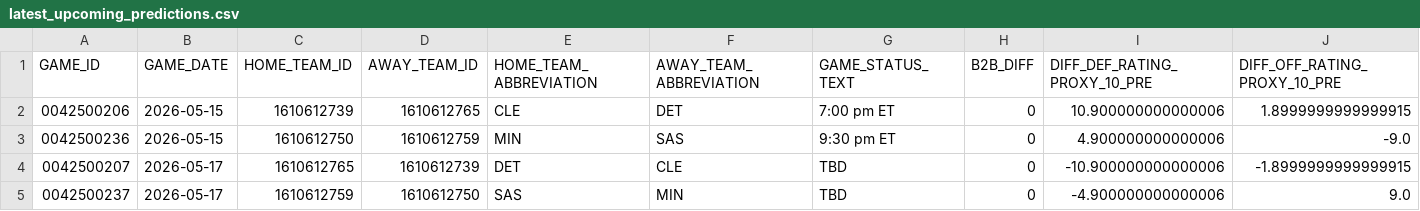
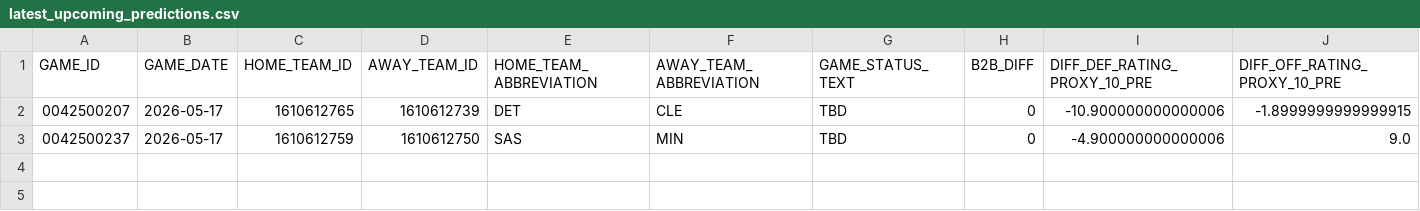
Before and after one commit to tylerhart11-arch/thunder-predictor-app, a CSV file: data/predictions/latest_upcoming_predictions.csv, drawn as a sheet; only a part is shown; rows hold the shown columns only; the diff names each change by its address in the sheet, - before the commit and + after, or states it on an @@ line.

```diff
--- a/data/predictions/latest_upcoming_predictions.csv
+++ b/data/predictions/latest_upcoming_predictions.csv
-row 2: 0042500206 | 2026-05-15 | 1610612739 | 1610612765 | CLE | DET | 7:00 pm ET | 0 | 10.900000000000006 | 1.8999999999999915
-row 3: 0042500236 | 2026-05-15 | 1610612750 | 1610612759 | MIN | SAS | 9:30 pm ET | 0 | 4.900000000000006 | -9.0
```
Also changed, not shown: data/predictions/prediction_archive.csv, 3 other files.
